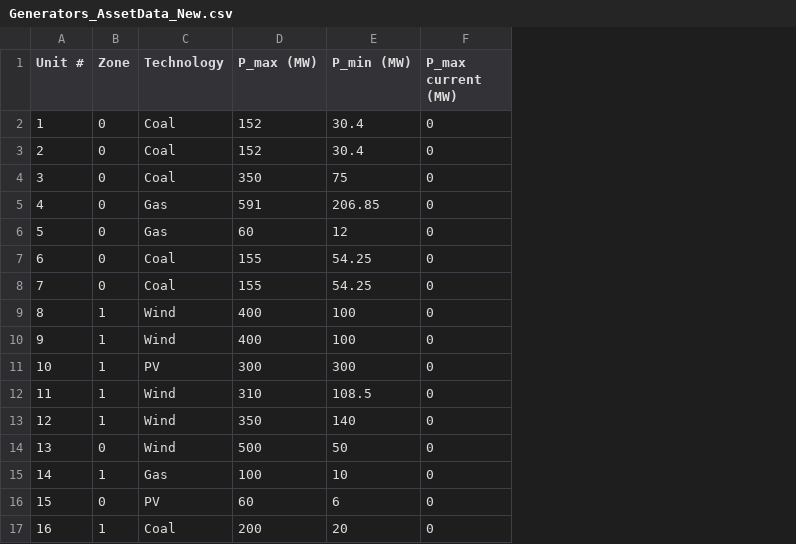
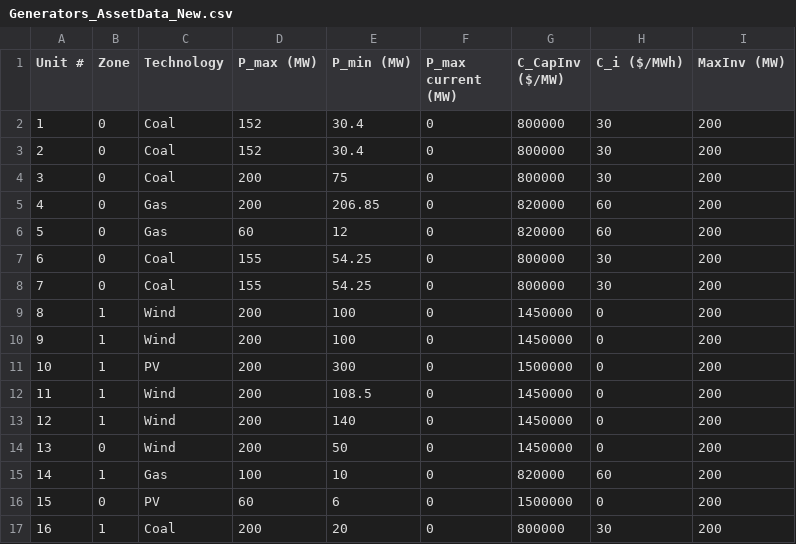
Before and after one commit to bioapfelsaft123/Opti, a CSV file: Data/ModelData/Generators_AssetData_New.csv, drawn as a sheet; the diff names each change by its address in the sheet, - before the commit and + after, or states it on an @@ line.

```diff
--- a/Data/ModelData/Generators_AssetData_New.csv
+++ b/Data/ModelData/Generators_AssetData_New.csv
+column G (C_CapInv ($/MW)), rows 2-17: 800000 | 800000 | 800000 | 820000 | 820000 | 800000 | 800000 | 1450000 | 1450000 | 1500000 | 1450000 | 1450000 | 1450000 | 820000 | 1500000 | 800000
+column H (C_i ($/MWh)), rows 2-17: 30 | 30 | 30 | 60 | 60 | 30 | 30 | 0 | 0 | 0 | 0 | 0 | 0 | 60 | 0 | 30
+column I (MaxInv (MW)), rows 2-17: all 200
-D4 (P_max (MW)): 350
+D4 (P_max (MW)): 200
-D5 (P_max (MW)): 591
+D5 (P_max (MW)): 200
-D9:D10 (P_max (MW)): 400
+D9:D10 (P_max (MW)): 200
-D11 (P_max (MW)): 300
+D11 (P_max (MW)): 200
-D12 (P_max (MW)): 310
+D12 (P_max (MW)): 200
-D13 (P_max (MW)): 350
+D13 (P_max (MW)): 200
-D14 (P_max (MW)): 500
+D14 (P_max (MW)): 200
```
Also changed, not shown: Data/ModelData/Demand_YearlyDemandUtilityProfile_Normalized.csv, 3 other files.
